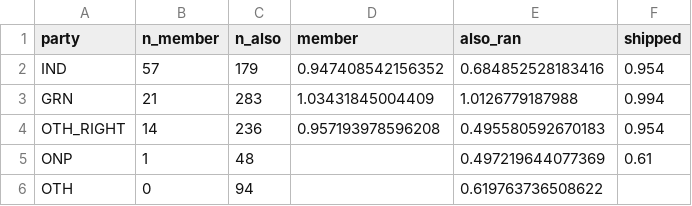
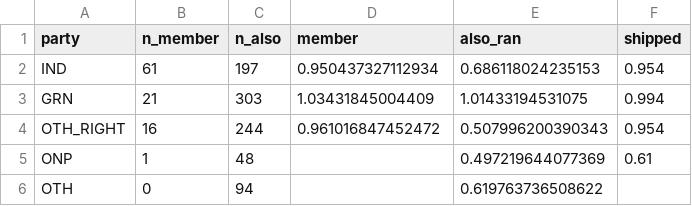
Before and after one commit to peteowen1/auspol, a CSV file: output/mp-slope-by-class.csv, drawn as a sheet.

```diff
--- a/output/mp-slope-by-class.csv
+++ b/output/mp-slope-by-class.csv
@@ -1,5 +1,5 @@
 party,n_member,n_also,member,also_ran,shipped
-IND,57,179,0.947408542156352,0.684852528183416,0.954
-GRN,21,283,1.03431845004409,1.0126779187988,0.994
-OTH_RIGHT,14,236,0.957193978596208,0.495580592670183,0.954
+IND,61,197,0.950437327112934,0.686118024235153,0.954
+GRN,21,303,1.03431845004409,1.01433194531075,0.994
+OTH_RIGHT,16,244,0.961016847452472,0.507996200390343,0.954
 ONP,1,48,,0.497219644077369,0.61
```
Also changed, not shown: 23 other files.
